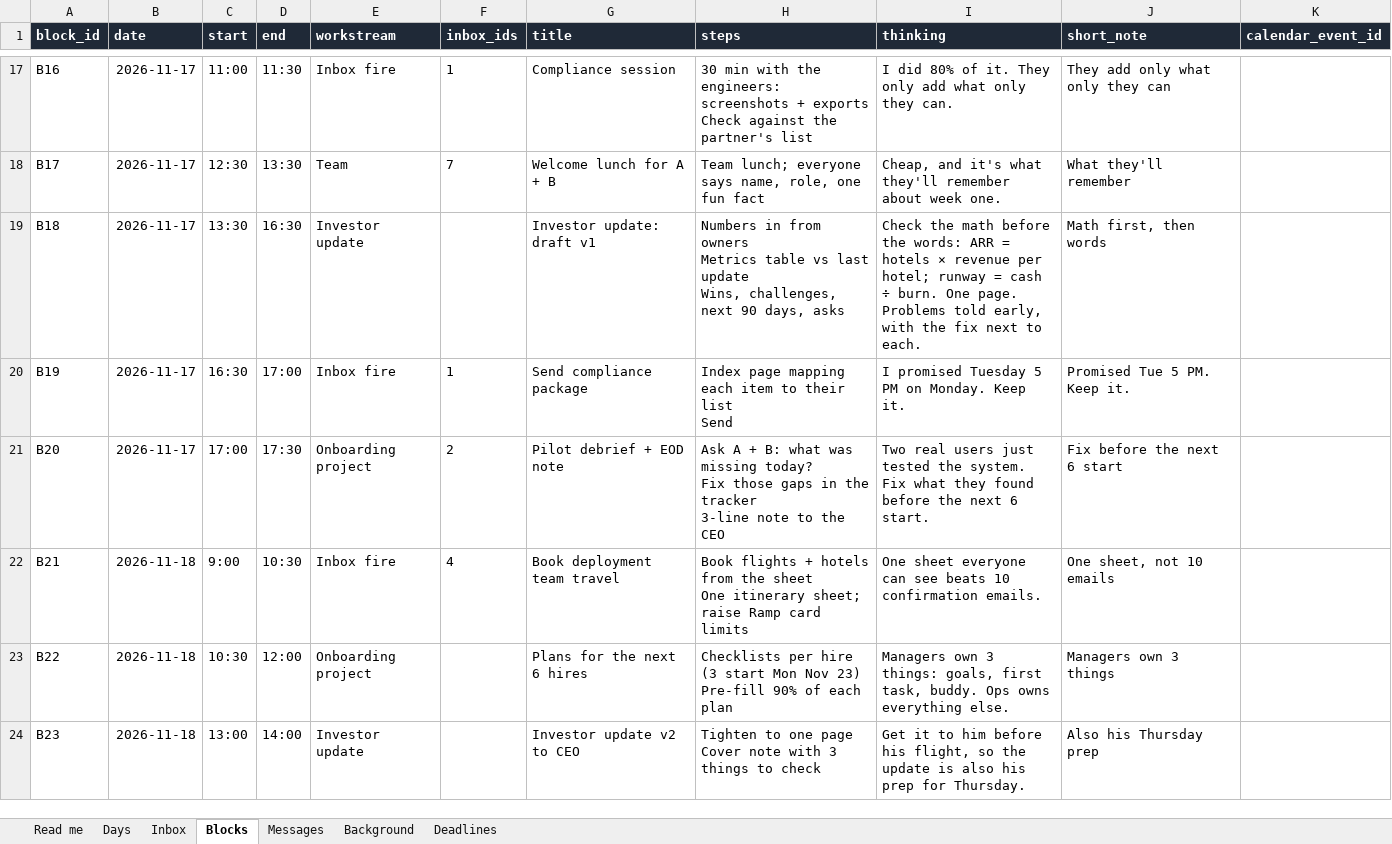
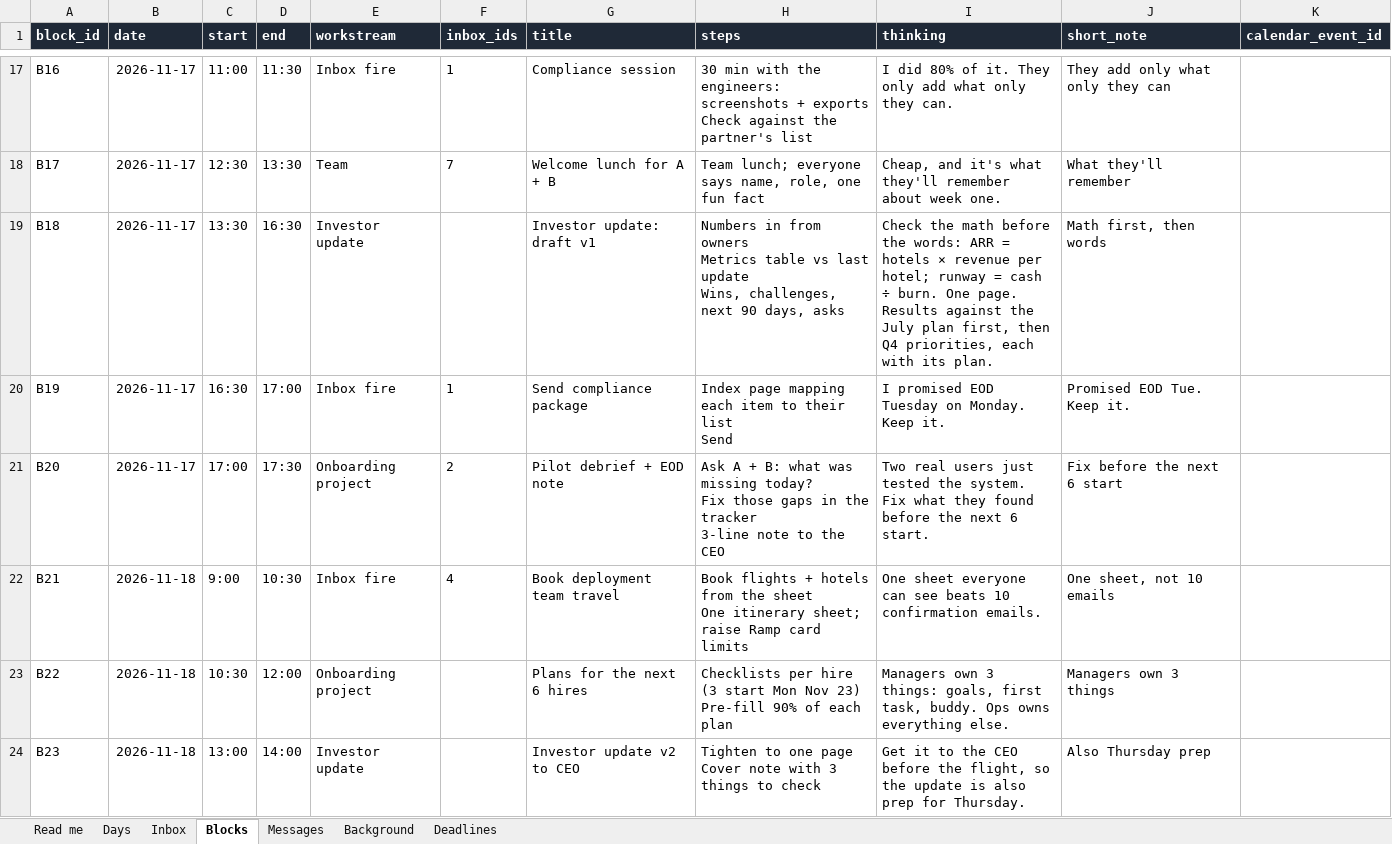
Before and after one commit to basav16/lance-cos-takehome, an Excel workbook: source/plug-in-kits/week-plan/Lance_Week_Plan_Template.xlsx, sheet Blocks, drawn as a sheet; only a part is shown, gaps mark what is left out; values as stored, in another font and other column widths than the file's, no borders; the diff covers the shown part only; the diff names each change by its address in the sheet, - before the commit and + after, or states it on an @@ line.

```diff
--- a/source/plug-in-kits/week-plan/Lance_Week_Plan_Template.xlsx (sheet Blocks)
+++ b/source/plug-in-kits/week-plan/Lance_Week_Plan_Template.xlsx (sheet Blocks)
-I19 (thinking): …One page. Problems told early, with the fix next to each.
+I19 (thinking): …One page. Results against the July plan first, then Q4 priorities, each with its plan.
-I20 (thinking): I promised Tuesday 5 PM on Monday. Keep it.
+I20 (thinking): I promised EOD Tuesday on Monday. Keep it.
-J20 (short_note): Promised Tue 5 PM. Keep it.
+J20 (short_note): Promised EOD Tue. Keep it.
-I24 (thinking): …it to him before his flight, so the update is also his prep for…
+I24 (thinking): …it to the CEO before the flight, so the update is also prep for…
-J24 (short_note): Also his Thursday prep
+J24 (short_note): Also Thursday prep
```
Also changed, not shown: 7 edited cells elsewhere in this sheet, sheet Messages, sheet Inbox, files/Lance_CoS_Workbook_Basav_Sharma.xlsx, source/plug-in-kits/onboarding/Lance_Onboarding_Template.xlsx, 10 other files.
